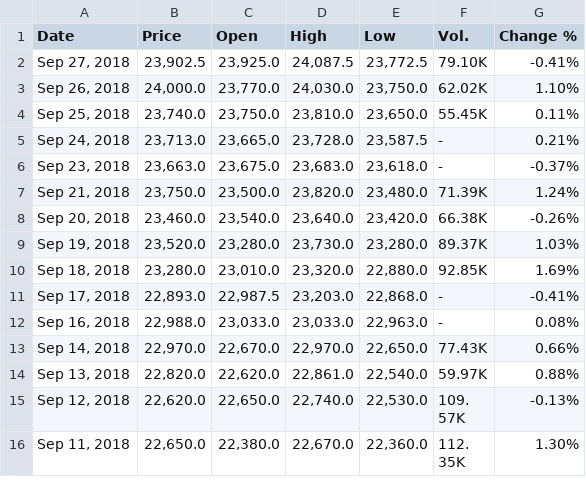
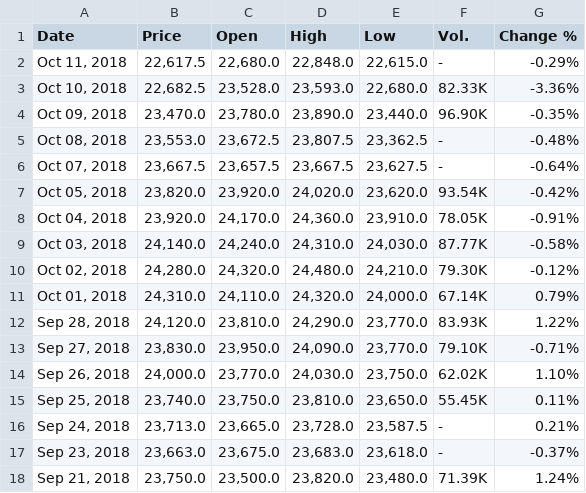
Before and after one commit to dxcv/AssetAllocation_with_investing.com, a CSV file: CSV/Nikkei 225 Futures Historical Data.csv, drawn as a sheet; only a part is shown; the shorter side is filled out with more unchanged rows.

Commit message:
ref_datas 수정

```diff
--- a/CSV/Nikkei 225 Futures Historical Data.csv
+++ b/CSV/Nikkei 225 Futures Historical Data.csv
@@ -1,3 +1,14 @@
 "Date","Price","Open","High","Low","Vol.","Change %"
-"Sep 27, 2018","23,902.5","23,925.0","24,087.5","23,772.5","79.10K","-0.41%"
+"Oct 11, 2018","22,617.5","22,680.0","22,848.0","22,615.0","-","-0.29%"
+"Oct 10, 2018","22,682.5","23,528.0","23,593.0","22,680.0","82.33K","-3.36%"
+"Oct 09, 2018","23,470.0","23,780.0","23,890.0","23,440.0","96.90K","-0.35%"
+"Oct 08, 2018","23,553.0","23,672.5","23,807.5","23,362.5","-","-0.48%"
+"Oct 07, 2018","23,667.5","23,657.5","23,667.5","23,627.5","-","-0.64%"
+"Oct 05, 2018","23,820.0","23,920.0","24,020.0","23,620.0","93.54K","-0.42%"
+"Oct 04, 2018","23,920.0","24,170.0","24,360.0","23,910.0","78.05K","-0.91%"
+"Oct 03, 2018","24,140.0","24,240.0","24,310.0","24,030.0","87.77K","-0.58%"
+"Oct 02, 2018","24,280.0","24,320.0","24,480.0","24,210.0","79.30K","-0.12%"
+"Oct 01, 2018","24,310.0","24,110.0","24,320.0","24,000.0","67.14K","0.79%"
+"Sep 28, 2018","24,120.0","23,810.0","24,290.0","23,770.0","83.93K","1.22%"
+"Sep 27, 2018","23,830.0","23,950.0","24,090.0","23,770.0","79.10K","-0.71%"
 "Sep 26, 2018","24,000.0","23,770.0","24,030.0","23,750.0","62.02K","1.10%"
```
Also changed, not shown: CSV/China A50 Futures Historical Data.csv, CSV/Euro Stoxx 50 Futures Historical Data.csv, 18 other files.
